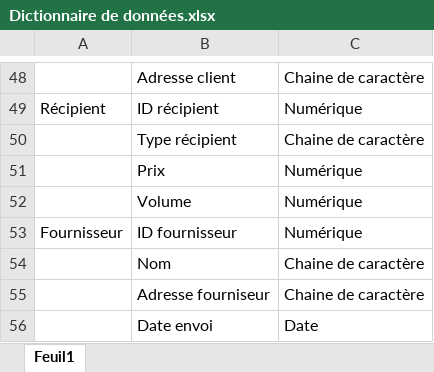
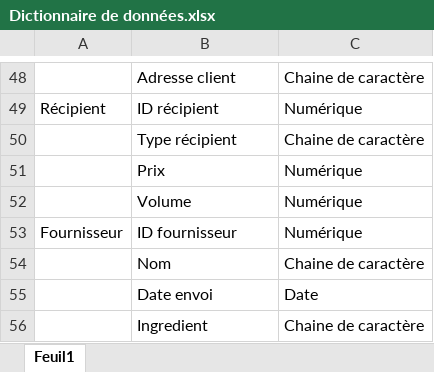
Before and after one commit to Efiria/GiselleMagicArts, an Excel workbook: Analyse/Dictionnaire de données.xlsx, sheet Feuil1, drawn as a sheet; only a part is shown, gaps mark what is left out; values as stored, in another font and other column widths than the file's, no borders; removed rows and columns are numbered as before the commit, all else as after; the diff names each change by its address in the sheet, - before the commit and + after, or states it on an @@ line.

Commit message:
Add files via upload

```diff
--- a/Analyse/Dictionnaire de données.xlsx (sheet Feuil1)
+++ b/Analyse/Dictionnaire de données.xlsx (sheet Feuil1)
-row 55:  | Adresse fourniseur | Chaine de caractère
+row 56:  | Ingredient | Chaine de caractère
```
